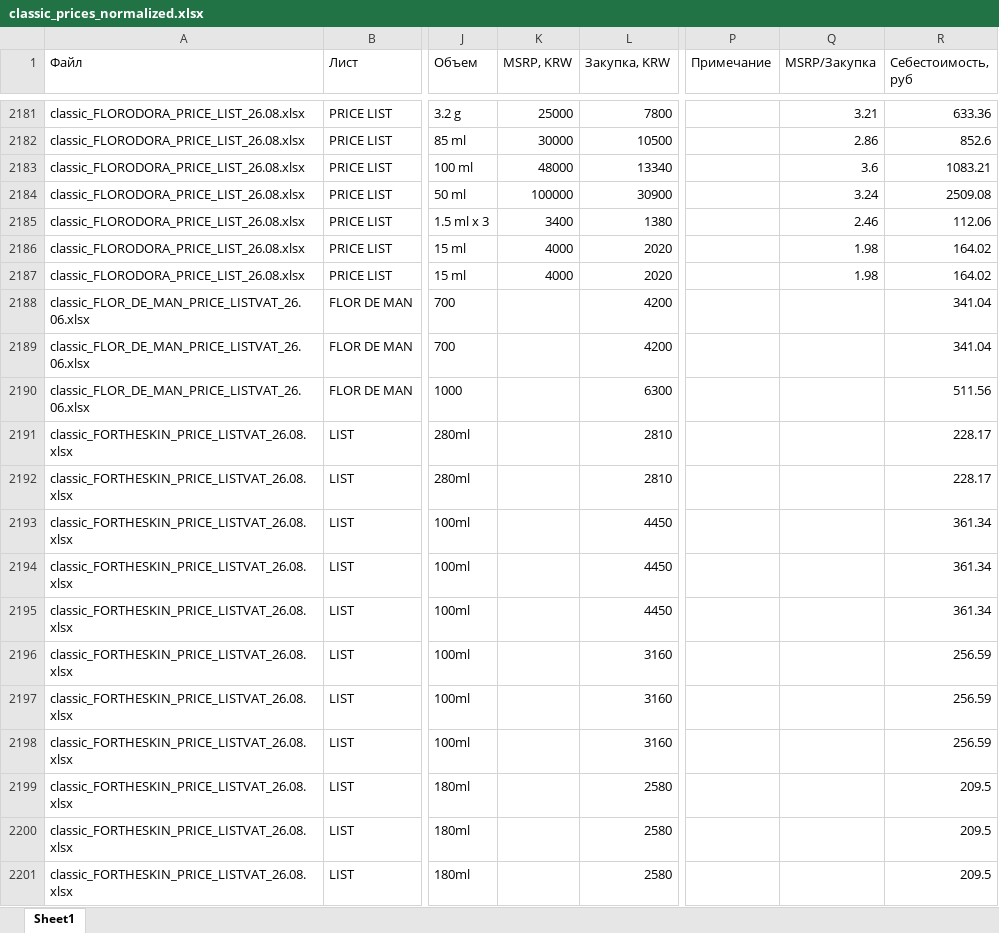
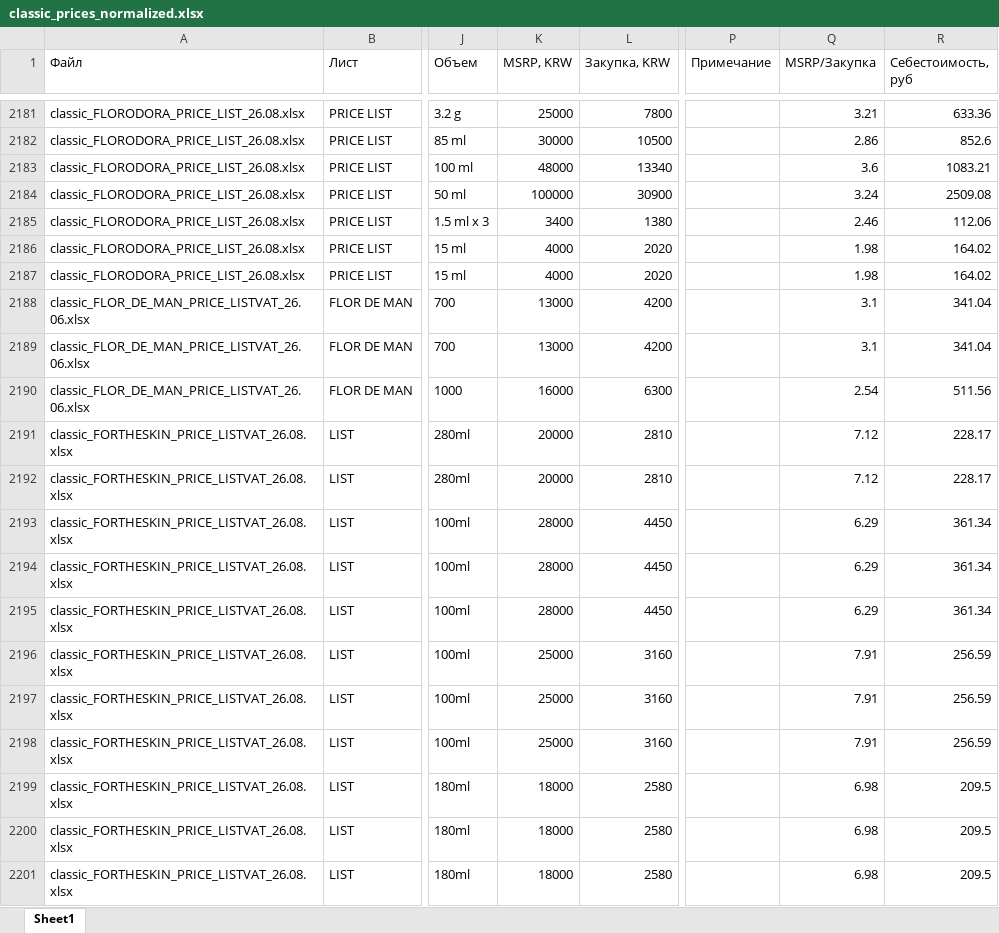
Before and after one commit to User26-2026/K-beauty-New, an Excel workbook: outputs/classic_prices_normalized.xlsx, sheet Sheet1, drawn as a sheet; only a part is shown, gaps mark what is left out; values as stored, in another font and other column widths than the file's, no borders; the diff covers the shown part only; the diff names each change by its address in the sheet, - before the commit and + after, or states it on an @@ line.

```diff
--- a/outputs/classic_prices_normalized.xlsx (sheet Sheet1)
+++ b/outputs/classic_prices_normalized.xlsx (sheet Sheet1)
-K2188:K2189 (MSRP, KRW): (empty)
+K2188:K2189 (MSRP, KRW): 13000
-Q2188:Q2189 (MSRP/Закупка): (empty)
+Q2188:Q2189 (MSRP/Закупка): 3.1
-K2190 (MSRP, KRW): (empty)
+K2190 (MSRP, KRW): 16000
-Q2190 (MSRP/Закупка): (empty)
+Q2190 (MSRP/Закупка): 2.54
-K2191:K2192 (MSRP, KRW): (empty)
+K2191:K2192 (MSRP, KRW): 20000
-Q2191:Q2192 (MSRP/Закупка): (empty)
+Q2191:Q2192 (MSRP/Закупка): 7.12
-K2193:K2195 (MSRP, KRW): (empty)
+K2193:K2195 (MSRP, KRW): 28000
-Q2193:Q2195 (MSRP/Закупка): (empty)
+Q2193:Q2195 (MSRP/Закупка): 6.29
-K2196:K2198 (MSRP, KRW): (empty)
+K2196:K2198 (MSRP, KRW): 25000
-Q2196:Q2198 (MSRP/Закупка): (empty)
+Q2196:Q2198 (MSRP/Закупка): 7.91
-K2199:K2201 (MSRP, KRW): (empty)
+K2199:K2201 (MSRP, KRW): 18000
-Q2199:Q2201 (MSRP/Закупка): (empty)
+Q2199:Q2201 (MSRP/Закупка): 6.98
```
Also changed, not shown: 115 added rows and 352 edited cells elsewhere in this sheet, 2 other files.
